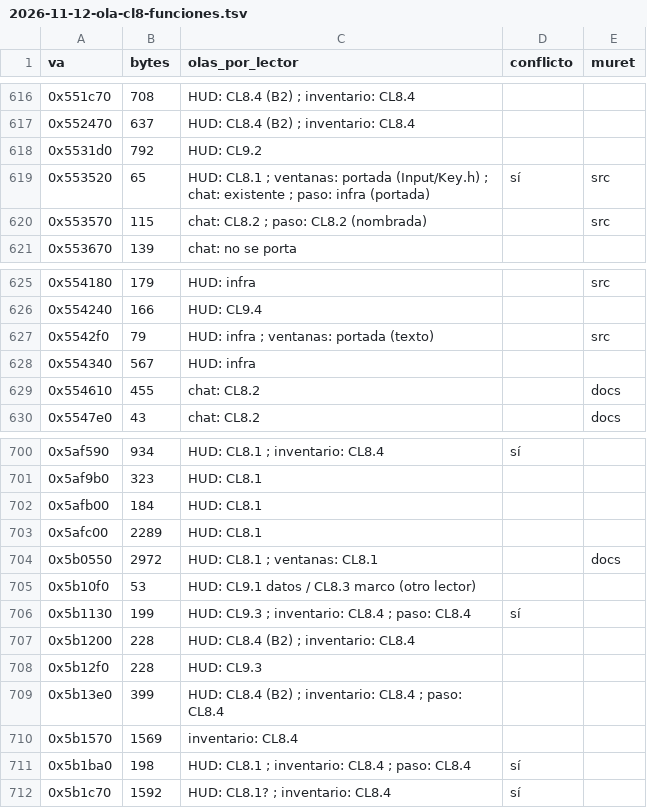
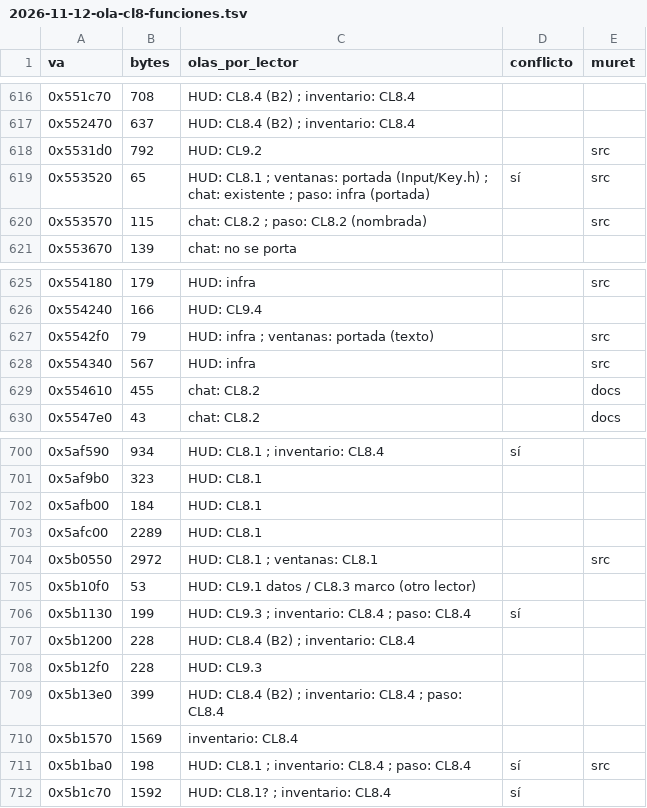
Before and after one commit to ema-ljn/MuRet, a TSV file: docs/superpowers/plans/2026-11-12-ola-cl8-funciones.tsv, drawn as a sheet; only a part is shown, gaps mark what is left out; the diff covers the shown part only.

```diff
--- a/docs/superpowers/plans/2026-11-12-ola-cl8-funciones.tsv
+++ b/docs/superpowers/plans/2026-11-12-ola-cl8-funciones.tsv
@@ -617,3 +617,3 @@ va	bytes	olas_por_lector	conflicto	muret
 0x552470	637	HUD: CL8.4 (B2) ; inventario: CL8.4		
-0x5531d0	792	HUD: CL9.2		
+0x5531d0	792	HUD: CL9.2		src
 0x553520	65	HUD: CL8.1 ; ventanas: portada (Input/Key.h) ; chat: existente ; paso: infra (portada)	sí	src
@@ -627,3 +627,3 @@ va	bytes	olas_por_lector	conflicto	muret
 0x5542f0	79	HUD: infra ; ventanas: portada (texto)		src
-0x554340	567	HUD: infra		
+0x554340	567	HUD: infra		src
 0x554610	455	chat: CL8.2		docs
@@ -703,3 +703,3 @@ va	bytes	olas_por_lector	conflicto	muret
 0x5afc00	2289	HUD: CL8.1		
-0x5b0550	2972	HUD: CL8.1 ; ventanas: CL8.1		docs
+0x5b0550	2972	HUD: CL8.1 ; ventanas: CL8.1		src
 0x5b10f0	53	HUD: CL9.1 datos / CL8.3 marco (otro lector)		
@@ -710,3 +710,3 @@ va	bytes	olas_por_lector	conflicto	muret
 0x5b1570	1569	inventario: CL8.4		
-0x5b1ba0	198	HUD: CL8.1 ; inventario: CL8.4 ; paso: CL8.4	sí	
+0x5b1ba0	198	HUD: CL8.1 ; inventario: CL8.4 ; paso: CL8.4	sí	src
 0x5b1c70	1592	HUD: CL8.1? ; inventario: CL8.4	sí	
```
Also changed, not shown: 22 edited cells elsewhere in this file, 48 other files.
